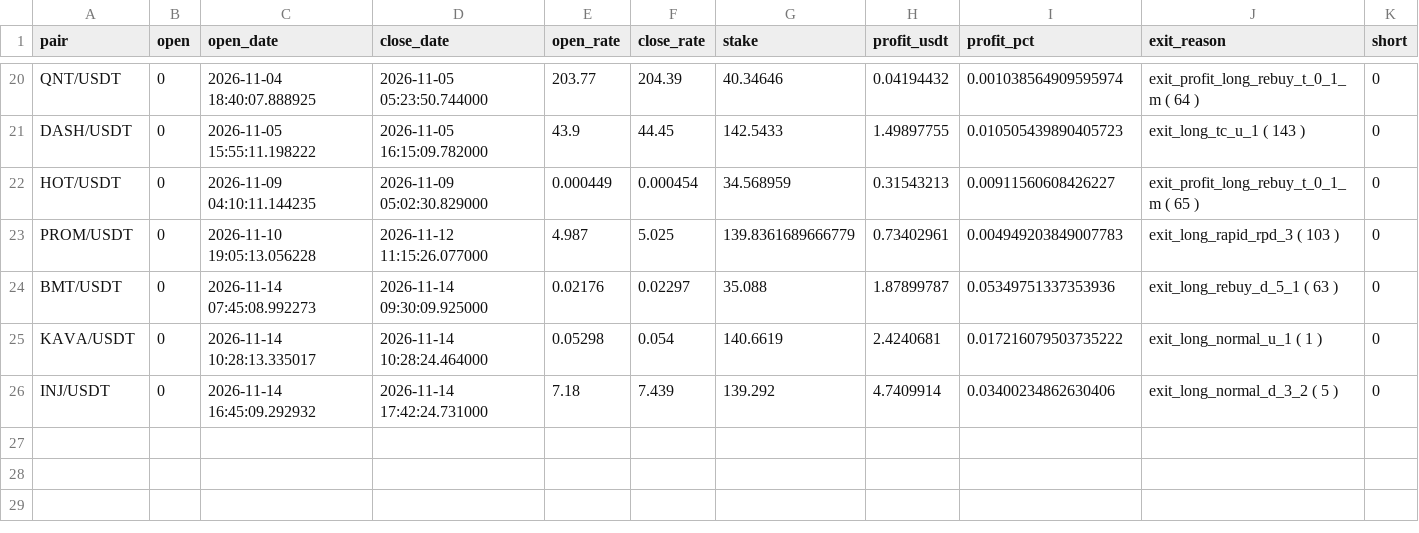
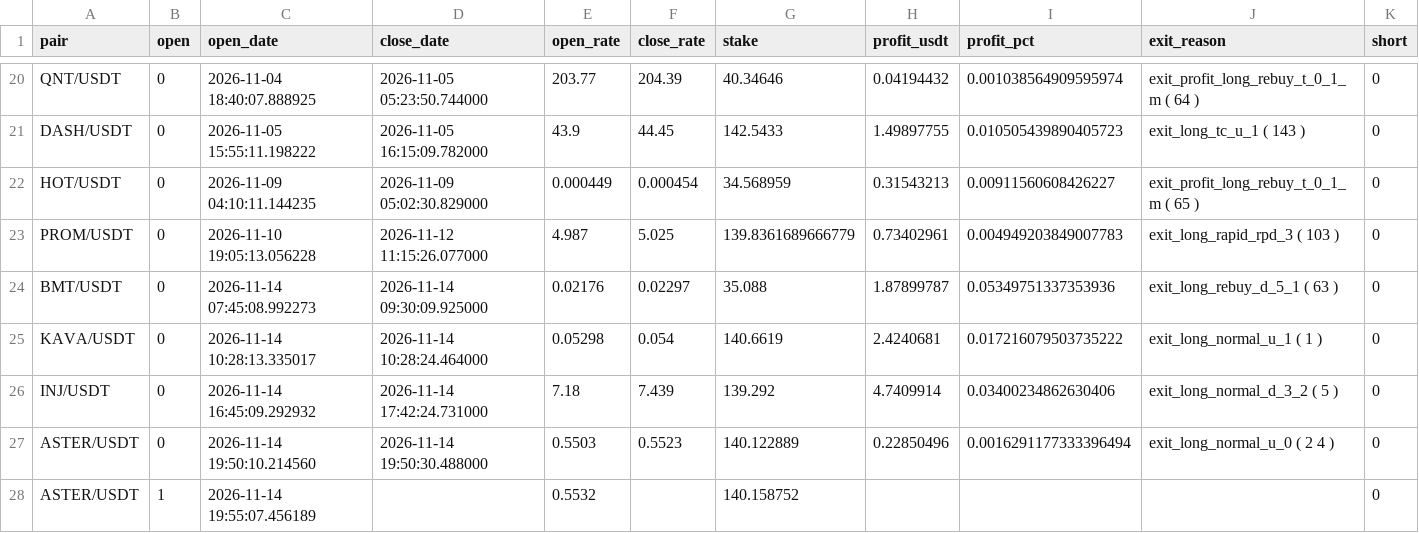
Before and after one commit to artemtatarintsev98/redline-bot, a CSV file: ft/nfi/out_trades.csv, drawn as a sheet; only a part is shown, gaps mark what is left out.

```diff
--- a/ft/nfi/out_trades.csv
+++ b/ft/nfi/out_trades.csv
@@ -26 +26,3 @@ KAVA/USDT,0,2026-11-14 10:28:13.335017,2026-11-14 10:28:24.464000,0.05298,0.054,
 INJ/USDT,0,2026-11-14 16:45:09.292932,2026-11-14 17:42:24.731000,7.18,7.439,139.292,4.7409914,0.03400234862630406,exit_long_normal_d_3_2 ( 5 ),0
+ASTER/USDT,0,2026-11-14 19:50:10.214560,2026-11-14 19:50:30.488000,0.5503,0.5523,140.122889,0.22850496,0.0016291177333396494,exit_long_normal_u_0 ( 2 4 ),0
+ASTER/USDT,1,2026-11-14 19:55:07.456189,,0.5532,,140.158752,,,,0
```
Also changed, not shown: ft/nfi10k/out_trades.csv, ft/nfisl/out_trades.csv, 6 other files.
